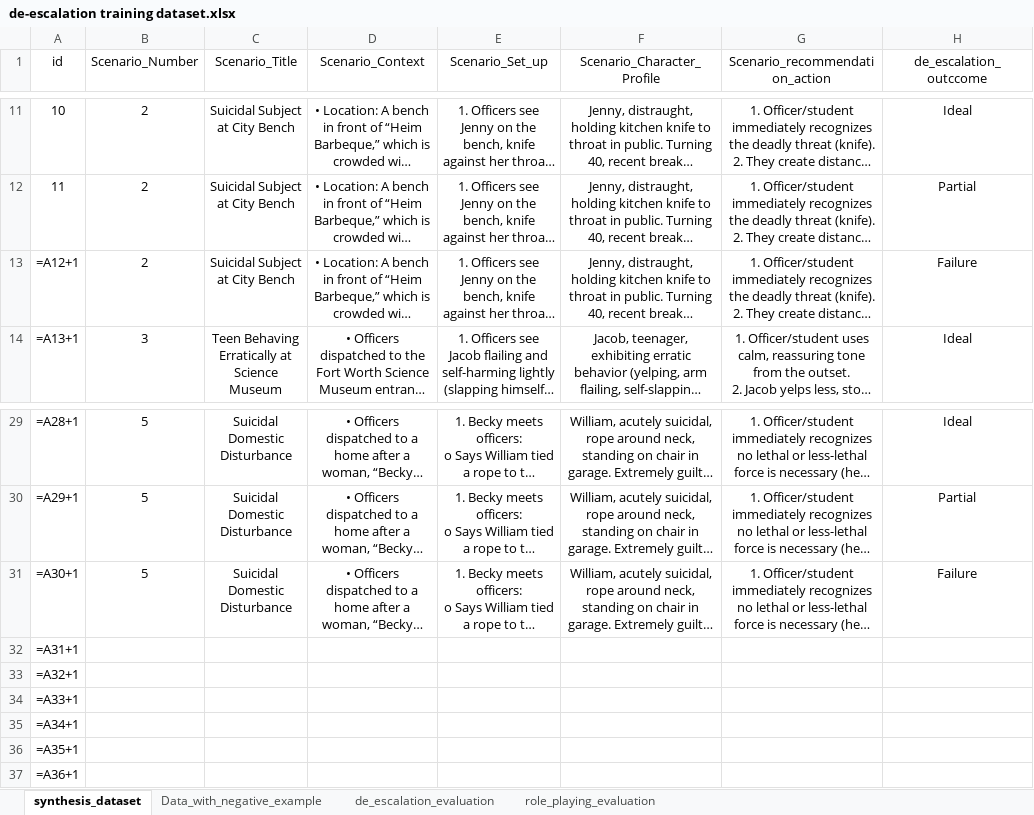
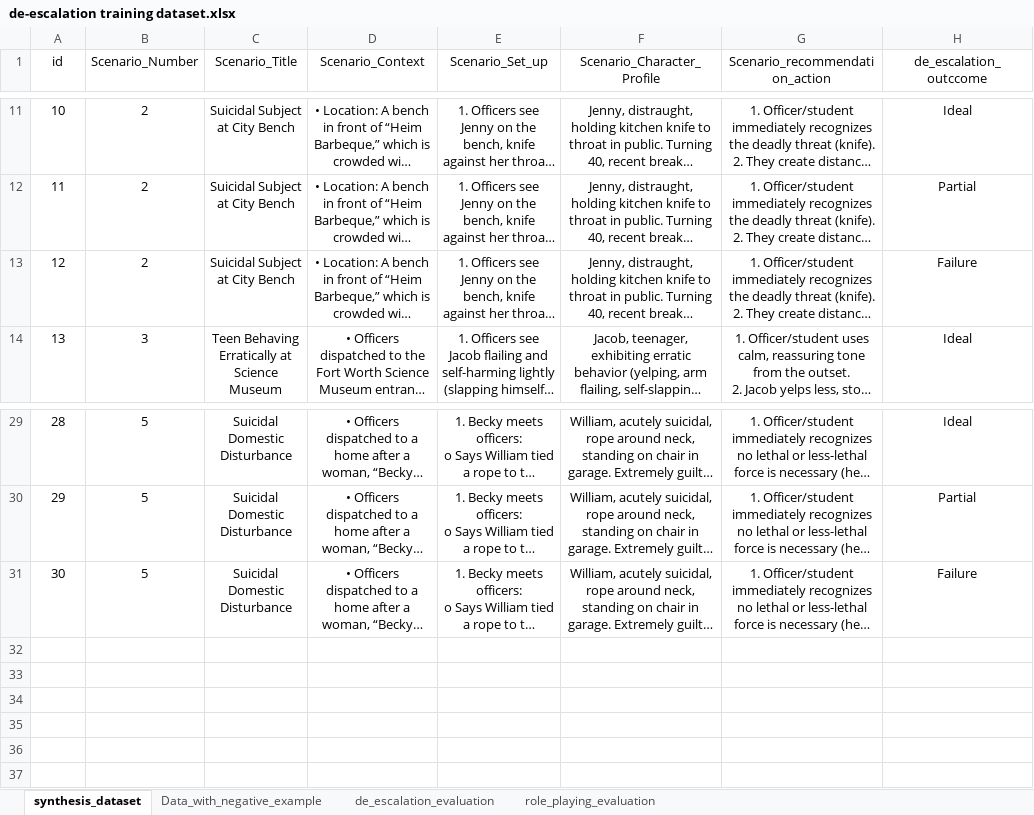
Before and after one commit to Hasebul/DeEscalWild-Benchmark-Farmework, an Excel workbook: data/de-escalation training dataset.xlsx, sheet synthesis_dataset, drawn as a sheet; only a part is shown, gaps mark what is left out; long unchanged cells end in …; values as stored, in another font and other column widths than the file's, no borders; formulas without a stored value are shown as written; rows hold the shown columns only; the diff names each change by its address in the sheet, - before the commit and + after, or states it on an @@ line.

```diff
--- a/data/de-escalation training dataset.xlsx (sheet synthesis_dataset)
+++ b/data/de-escalation training dataset.xlsx (sheet synthesis_dataset)
@@ column A (id) renumbered between rows 13 and 31 @@
-row 32: =A31+1
-row 33: =A32+1
-row 34: =A33+1
-row 35: =A34+1
-row 36: =A35+1
-row 37: =A36+1
```
Also changed, not shown: sheet Data_with_negative_example, sheet de_escalation_evaluation, 11 other files.
